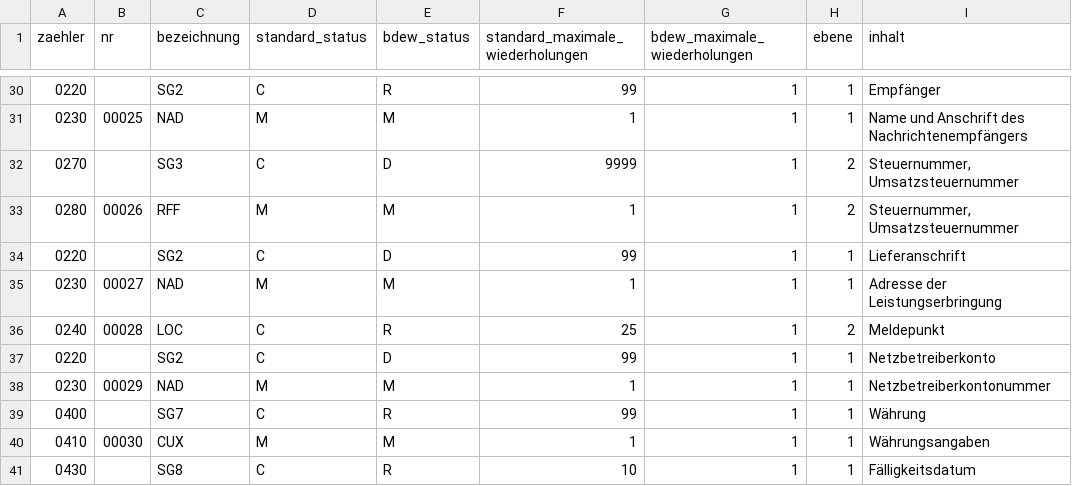
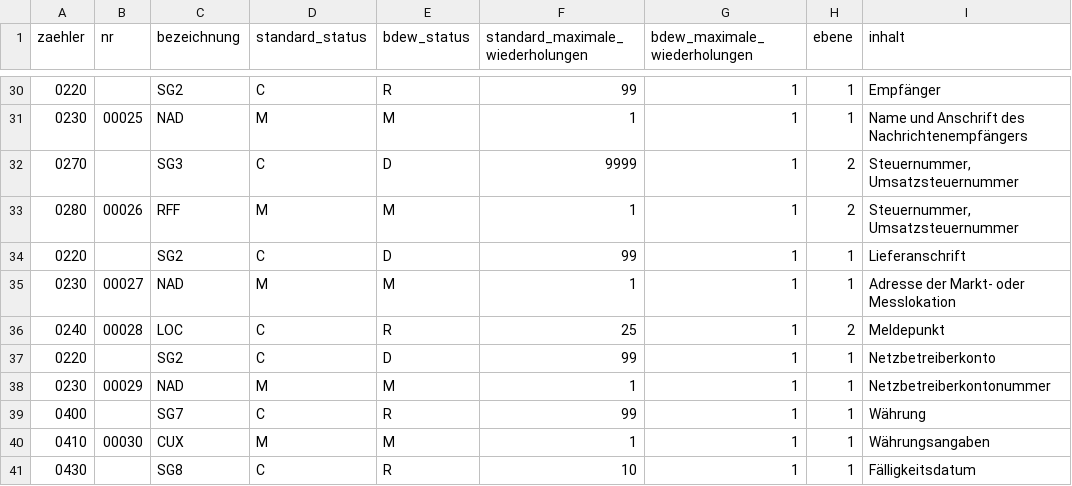
Before and after one commit to Hochfrequenz/machine-readable_message-implementation-guide, a CSV file: FV2310/INVOIC/nachrichtenstruktur.csv, drawn as a sheet; only a part is shown, gaps mark what is left out.

```diff
--- a/FV2310/INVOIC/nachrichtenstruktur.csv
+++ b/FV2310/INVOIC/nachrichtenstruktur.csv
@@ -34,3 +34,3 @@ zaehler,nr,bezeichnung,standard_status,bdew_status,standard_maximale_wiederholun
 0220,,SG2,C,D,99,1,1,Lieferanschrift
-0230,00027,NAD,M,M,1,1,1,Adresse der Leistungserbringung
+0230,00027,NAD,M,M,1,1,1,Adresse der Markt- oder Messlokation
 0240,00028,LOC,C,R,25,1,2,Meldepunkt
```
Also changed, not shown: 12 other files.
